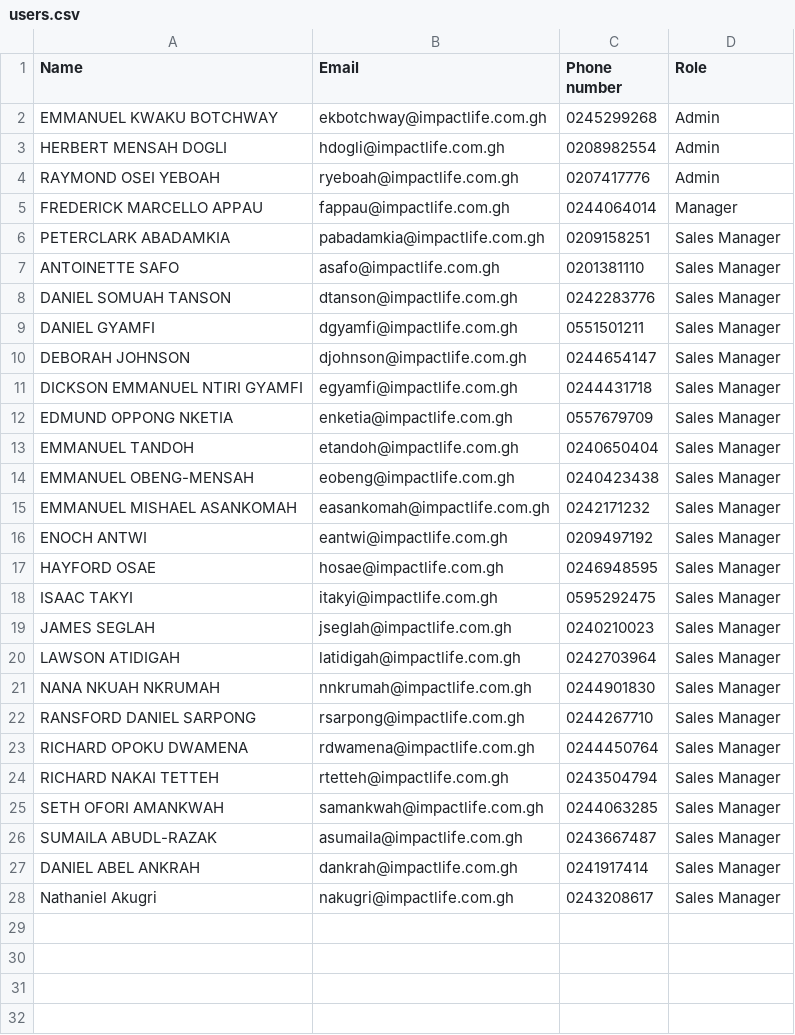
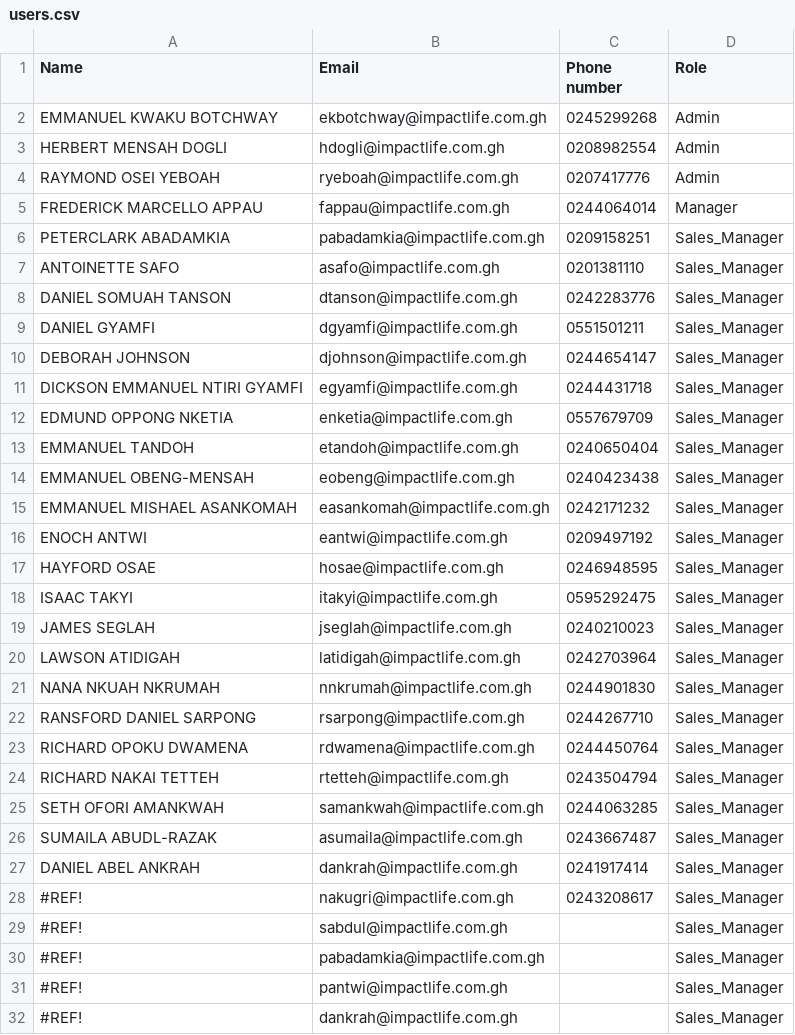
Before and after one commit to qbelimited/sales_app, a CSV file: users.csv, drawn as a sheet; only a part is shown; the diff covers the shown part only.

```diff
--- a/users.csv
+++ b/users.csv
@@ -5,24 +5,28 @@ RAYMOND OSEI YEBOAH,ryeboah@impactlife.com.gh,0207417776,Admin
 FREDERICK MARCELLO APPAU,fappau@impactlife.com.gh,0244064014,Manager
-PETERCLARK ABADAMKIA,pabadamkia@impactlife.com.gh,0209158251,Sales Manager
-ANTOINETTE SAFO,asafo@impactlife.com.gh,0201381110,Sales Manager
-DANIEL SOMUAH TANSON,dtanson@impactlife.com.gh,0242283776,Sales Manager
-DANIEL GYAMFI,dgyamfi@impactlife.com.gh,0551501211,Sales Manager
-DEBORAH JOHNSON,djohnson@impactlife.com.gh,0244654147,Sales Manager
-DICKSON EMMANUEL NTIRI GYAMFI,egyamfi@impactlife.com.gh,0244431718,Sales Manager
-EDMUND OPPONG NKETIA,enketia@impactlife.com.gh,0557679709,Sales Manager
-EMMANUEL TANDOH,etandoh@impactlife.com.gh,0240650404,Sales Manager
-EMMANUEL OBENG-MENSAH,eobeng@impactlife.com.gh,0240423438,Sales Manager
-EMMANUEL MISHAEL ASANKOMAH,easankomah@impactlife.com.gh,0242171232,Sales Manager
-ENOCH ANTWI,eantwi@impactlife.com.gh,0209497192,Sales Manager
-HAYFORD OSAE,hosae@impactlife.com.gh,0246948595,Sales Manager
-ISAAC TAKYI,itakyi@impactlife.com.gh,0595292475,Sales Manager
-JAMES SEGLAH,jseglah@impactlife.com.gh,0240210023,Sales Manager
-LAWSON ATIDIGAH,latidigah@impactlife.com.gh,0242703964,Sales Manager
-NANA NKUAH NKRUMAH,nnkrumah@impactlife.com.gh,0244901830,Sales Manager
-RANSFORD DANIEL SARPONG,rsarpong@impactlife.com.gh,0244267710,Sales Manager
-RICHARD OPOKU DWAMENA,rdwamena@impactlife.com.gh,0244450764,Sales Manager
-RICHARD NAKAI TETTEH,rtetteh@impactlife.com.gh,0243504794,Sales Manager
-SETH OFORI AMANKWAH,samankwah@impactlife.com.gh,0244063285,Sales Manager
-SUMAILA ABUDL-RAZAK,asumaila@impactlife.com.gh,0243667487,Sales Manager
-DANIEL ABEL  ANKRAH,dankrah@impactlife.com.gh,0241917414,Sales Manager
-Nathaniel  Akugri,nakugri@impactlife.com.gh,0243208617,Sales Manager
+PETERCLARK ABADAMKIA,pabadamkia@impactlife.com.gh,0209158251,Sales_Manager
+ANTOINETTE SAFO,asafo@impactlife.com.gh,0201381110,Sales_Manager
+DANIEL SOMUAH TANSON,dtanson@impactlife.com.gh,0242283776,Sales_Manager
+DANIEL GYAMFI,dgyamfi@impactlife.com.gh,0551501211,Sales_Manager
+DEBORAH JOHNSON,djohnson@impactlife.com.gh,0244654147,Sales_Manager
+DICKSON EMMANUEL NTIRI GYAMFI,egyamfi@impactlife.com.gh,0244431718,Sales_Manager
+EDMUND OPPONG NKETIA,enketia@impactlife.com.gh,0557679709,Sales_Manager
+EMMANUEL TANDOH,etandoh@impactlife.com.gh,0240650404,Sales_Manager
+EMMANUEL OBENG-MENSAH,eobeng@impactlife.com.gh,0240423438,Sales_Manager
+EMMANUEL MISHAEL ASANKOMAH,easankomah@impactlife.com.gh,0242171232,Sales_Manager
+ENOCH ANTWI,eantwi@impactlife.com.gh,0209497192,Sales_Manager
+HAYFORD OSAE,hosae@impactlife.com.gh,0246948595,Sales_Manager
+ISAAC TAKYI,itakyi@impactlife.com.gh,0595292475,Sales_Manager
+JAMES SEGLAH,jseglah@impactlife.com.gh,0240210023,Sales_Manager
+LAWSON ATIDIGAH,latidigah@impactlife.com.gh,0242703964,Sales_Manager
+NANA NKUAH NKRUMAH,nnkrumah@impactlife.com.gh,0244901830,Sales_Manager
+RANSFORD DANIEL SARPONG,rsarpong@impactlife.com.gh,0244267710,Sales_Manager
+RICHARD OPOKU DWAMENA,rdwamena@impactlife.com.gh,0244450764,Sales_Manager
+RICHARD NAKAI TETTEH,rtetteh@impactlife.com.gh,0243504794,Sales_Manager
+SETH OFORI AMANKWAH,samankwah@impactlife.com.gh,0244063285,Sales_Manager
+SUMAILA ABUDL-RAZAK,asumaila@impactlife.com.gh,0243667487,Sales_Manager
+DANIEL ABEL  ANKRAH,dankrah@impactlife.com.gh,0241917414,Sales_Manager
+#REF!,nakugri@impactlife.com.gh,0243208617,Sales_Manager
+#REF!,sabdul@impactlife.com.gh,,Sales_Manager
+#REF!,pabadamkia@impactlife.com.gh,,Sales_Manager
+#REF!,pantwi@impactlife.com.gh,,Sales_Manager
+#REF!,dankrah@impactlife.com.gh,,Sales_Manager
```
Also changed, not shown: 2 added rows elsewhere in this file, 5 other files.
